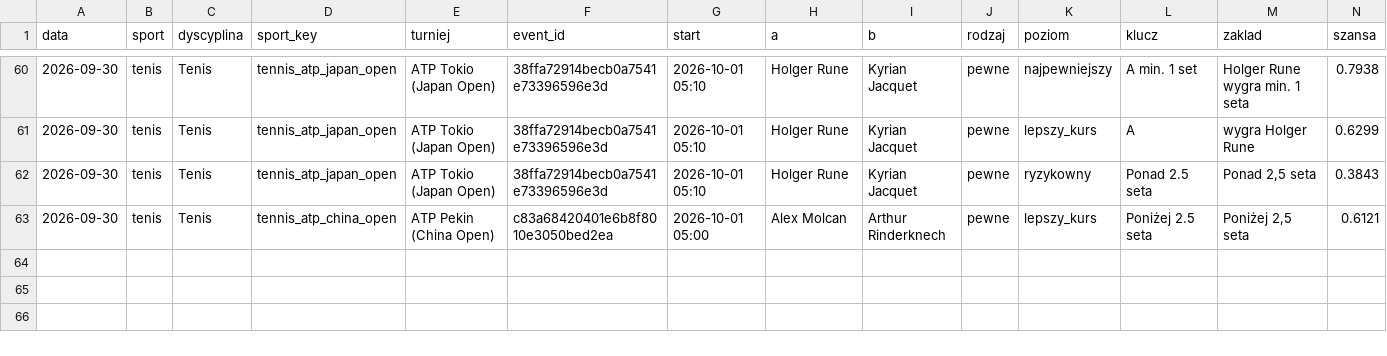
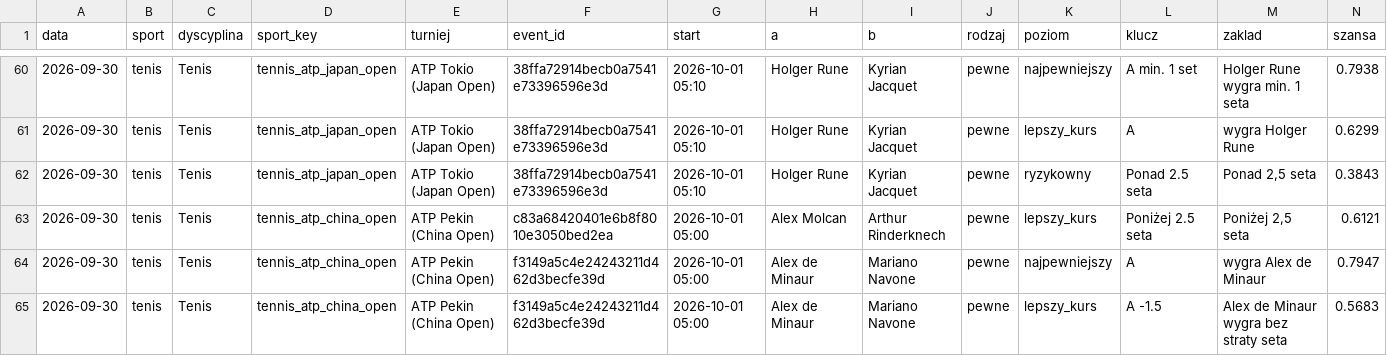
Before and after one commit to lewym90/typer, a CSV file: docs/data/typy_inne.csv, drawn as a sheet; only a part is shown, gaps mark what is left out; rows hold the shown columns only; the diff names each change by its address in the sheet, - before the commit and + after, or states it on an @@ line.

Commit message:
Typy 2026-09-30 23:14

```diff
--- a/docs/data/typy_inne.csv
+++ b/docs/data/typy_inne.csv
+row 64: 2026-09-30 | tenis | Tenis | tennis_atp_china_open | ATP Pekin (China Open) | f3149a5c4e24243211d462d3becfe39d | 2026-10-01 05:00 | Alex de Minaur | Mariano Navone | pewne | najpewniejszy | A | wygra Alex de Minaur | 0.7947
+row 65: 2026-09-30 | tenis | Tenis | tennis_atp_china_open | ATP Pekin (China Open) | f3149a5c4e24243211d462d3becfe39d | 2026-10-01 05:00 | Alex de Minaur | Mariano Navone | pewne | lepszy_kurs | A -1.5 | Alex de Minaur wygra bez straty seta | 0.5683
```
Also changed, not shown: 7 other files.
